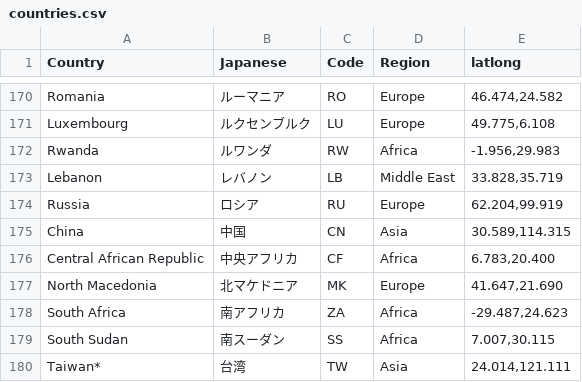
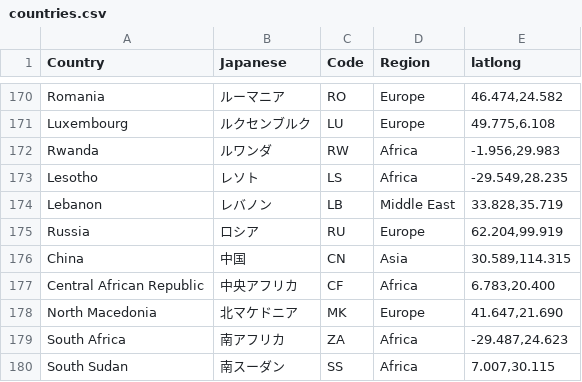
Before and after one commit to kazuhirokida/covid-19, a CSV file: countries.csv, drawn as a sheet; only a part is shown, gaps mark what is left out; the shorter side is filled out with more unchanged rows; the diff names each change by its address in the sheet, - before the commit and + after, or states it on an @@ line.

Commit message:
add Lesotho

```diff
--- a/countries.csv
+++ b/countries.csv
+row 173: Lesotho | レソト | LS | Africa | -29.549,28.235
```
Also changed, not shown: who_countries.csv.
